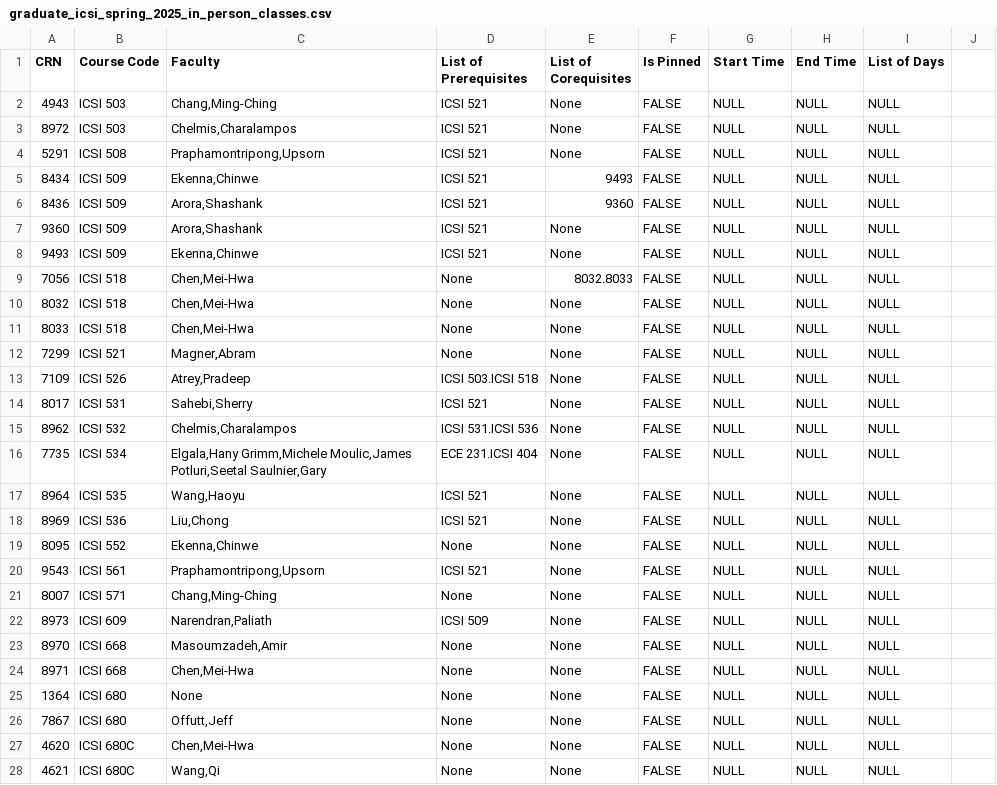
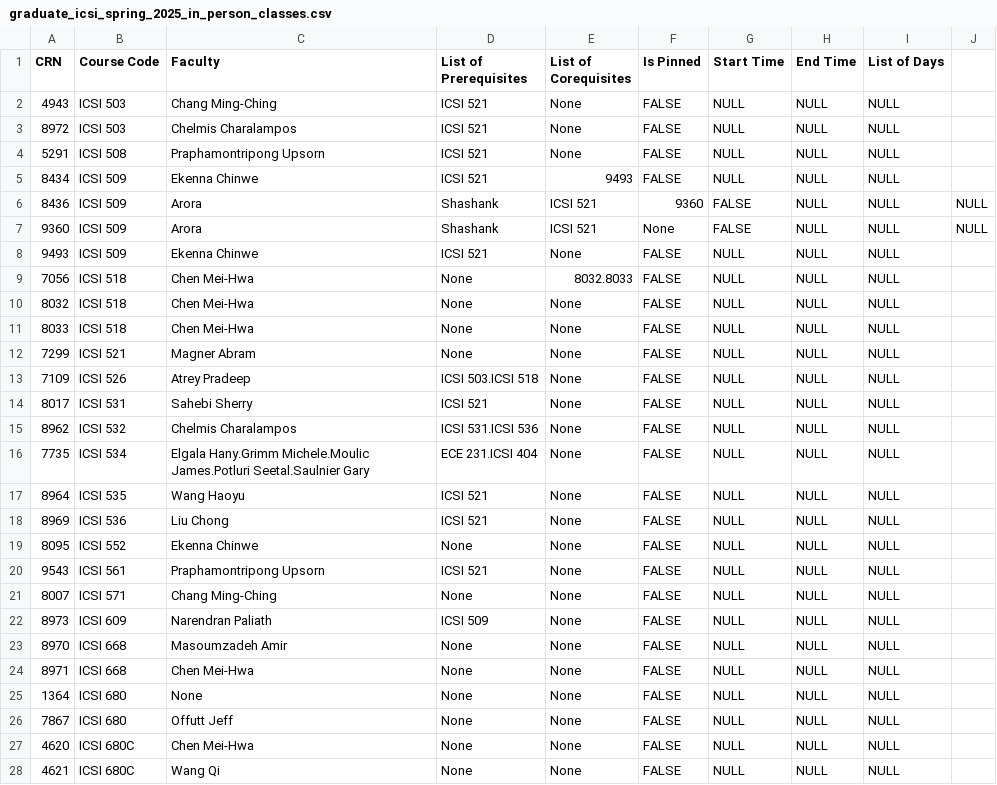
Before and after one commit to ItBeCharlie/CourseScheduler, a CSV file: graduate_icsi_spring_2025_in_person_classes.csv, drawn as a sheet; only a part is shown; the diff covers the shown part only.

Commit message:
Fixed CSV format for faculty names

```diff
--- a/graduate_icsi_spring_2025_in_person_classes.csv
+++ b/graduate_icsi_spring_2025_in_person_classes.csv
@@ -1,28 +1,28 @@
 CRN,Course Code,Faculty,List of Prerequisites,List of Corequisites,Is Pinned,Start Time,End Time,List of Days
-4943,ICSI 503,"Chang,Ming-Ching",ICSI 521,None,FALSE,NULL,NULL,NULL
-8972,ICSI 503,"Chelmis,Charalampos",ICSI 521,None,FALSE,NULL,NULL,NULL
-5291,ICSI 508,"Praphamontripong,Upsorn",ICSI 521,None,FALSE,NULL,NULL,NULL
-8434,ICSI 509,"Ekenna,Chinwe",ICSI 521,9493,FALSE,NULL,NULL,NULL
-8436,ICSI 509,"Arora,Shashank",ICSI 521,9360,FALSE,NULL,NULL,NULL
-9360,ICSI 509,"Arora,Shashank",ICSI 521,None,FALSE,NULL,NULL,NULL
-9493,ICSI 509,"Ekenna,Chinwe",ICSI 521,None,FALSE,NULL,NULL,NULL
-7056,ICSI 518,"Chen,Mei-Hwa",None,8032.8033,FALSE,NULL,NULL,NULL
-8032,ICSI 518,"Chen,Mei-Hwa",None,None,FALSE,NULL,NULL,NULL
-8033,ICSI 518,"Chen,Mei-Hwa",None,None,FALSE,NULL,NULL,NULL
-7299,ICSI 521,"Magner,Abram",None,None,FALSE,NULL,NULL,NULL
-7109,ICSI 526,"Atrey,Pradeep",ICSI 503.ICSI 518,None,FALSE,NULL,NULL,NULL
-8017,ICSI 531,"Sahebi,Sherry",ICSI 521,None,FALSE,NULL,NULL,NULL
-8962,ICSI 532,"Chelmis,Charalampos",ICSI 531.ICSI 536,None,FALSE,NULL,NULL,NULL
-7735,ICSI 534,"Elgala,Hany Grimm,Michele Moulic,James Potluri,Seetal Saulnier,Gary",ECE 231.ICSI 404,None,FALSE,NULL,NULL,NULL
-8964,ICSI 535,"Wang,Haoyu",ICSI 521,None,FALSE,NULL,NULL,NULL
-8969,ICSI 536,"Liu,Chong",ICSI 521,None,FALSE,NULL,NULL,NULL
-8095,ICSI 552,"Ekenna,Chinwe",None,None,FALSE,NULL,NULL,NULL
-9543,ICSI 561,"Praphamontripong,Upsorn",ICSI 521,None,FALSE,NULL,NULL,NULL
-8007,ICSI 571,"Chang,Ming-Ching",None,None,FALSE,NULL,NULL,NULL
-8973,ICSI 609,"Narendran,Paliath",ICSI 509,None,FALSE,NULL,NULL,NULL
-8970,ICSI 668,"Masoumzadeh,Amir",None,None,FALSE,NULL,NULL,NULL
-8971,ICSI 668,"Chen,Mei-Hwa",None,None,FALSE,NULL,NULL,NULL
+4943,ICSI 503,Chang Ming-Ching,ICSI 521,None,FALSE,NULL,NULL,NULL
+8972,ICSI 503,Chelmis Charalampos,ICSI 521,None,FALSE,NULL,NULL,NULL
+5291,ICSI 508,Praphamontripong Upsorn,ICSI 521,None,FALSE,NULL,NULL,NULL
+8434,ICSI 509,Ekenna Chinwe,ICSI 521,9493,FALSE,NULL,NULL,NULL
+8436,ICSI 509,Arora,Shashank,ICSI 521,9360,FALSE,NULL,NULL,NULL
+9360,ICSI 509,Arora,Shashank,ICSI 521,None,FALSE,NULL,NULL,NULL
+9493,ICSI 509,Ekenna Chinwe,ICSI 521,None,FALSE,NULL,NULL,NULL
+7056,ICSI 518,Chen Mei-Hwa,None,8032.8033,FALSE,NULL,NULL,NULL
+8032,ICSI 518,Chen Mei-Hwa,None,None,FALSE,NULL,NULL,NULL
+8033,ICSI 518,Chen Mei-Hwa,None,None,FALSE,NULL,NULL,NULL
+7299,ICSI 521,Magner Abram,None,None,FALSE,NULL,NULL,NULL
+7109,ICSI 526,Atrey Pradeep,ICSI 503.ICSI 518,None,FALSE,NULL,NULL,NULL
+8017,ICSI 531,Sahebi Sherry,ICSI 521,None,FALSE,NULL,NULL,NULL
+8962,ICSI 532,Chelmis Charalampos,ICSI 531.ICSI 536,None,FALSE,NULL,NULL,NULL
+7735,ICSI 534,Elgala Hany.Grimm Michele.Moulic James.Potluri Seetal.Saulnier Gary,ECE 231.ICSI 404,None,FALSE,NULL,NULL,NULL
+8964,ICSI 535,Wang Haoyu,ICSI 521,None,FALSE,NULL,NULL,NULL
+8969,ICSI 536,Liu Chong,ICSI 521,None,FALSE,NULL,NULL,NULL
+8095,ICSI 552,Ekenna Chinwe,None,None,FALSE,NULL,NULL,NULL
+9543,ICSI 561,Praphamontripong Upsorn,ICSI 521,None,FALSE,NULL,NULL,NULL
+8007,ICSI 571,Chang Ming-Ching,None,None,FALSE,NULL,NULL,NULL
+8973,ICSI 609,Narendran Paliath,ICSI 509,None,FALSE,NULL,NULL,NULL
+8970,ICSI 668,Masoumzadeh Amir,None,None,FALSE,NULL,NULL,NULL
+8971,ICSI 668,Chen Mei-Hwa,None,None,FALSE,NULL,NULL,NULL
 1364,ICSI 680,None,None,None,FALSE,NULL,NULL,NULL
-7867,ICSI 680,"Offutt,Jeff",None,None,FALSE,NULL,NULL,NULL
-4620,ICSI 680C,"Chen,Mei-Hwa",None,None,FALSE,NULL,NULL,NULL
-4621,ICSI 680C,"Wang,Qi",None,None,FALSE,NULL,NULL,NULL
+7867,ICSI 680,Offutt Jeff,None,None,FALSE,NULL,NULL,NULL
+4620,ICSI 680C,Chen Mei-Hwa,None,None,FALSE,NULL,NULL,NULL
+4621,ICSI 680C,Wang Qi,None,None,FALSE,NULL,NULL,NULL
```
Also changed, not shown: 34 edited cells elsewhere in this file.
